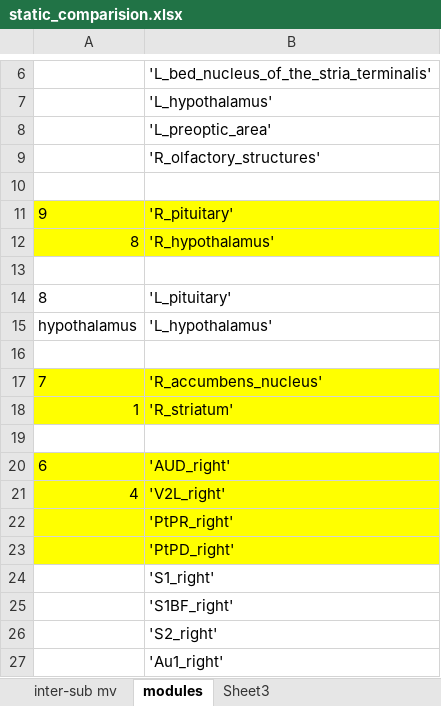
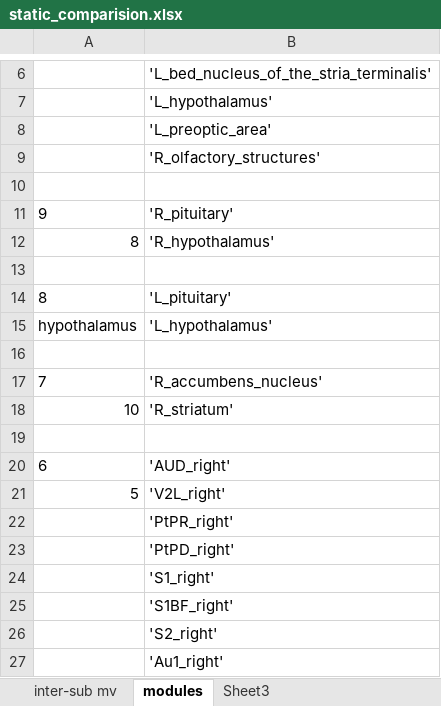
Before and after one commit to lsyoath/sheepy, an Excel workbook: Work/static_comparision.xlsx, sheet modules, drawn as a sheet; only a part is shown, gaps mark what is left out; values as stored, in another font and other column widths than the file's, no borders; the diff names each change by its address in the sheet, - before the commit and + after, or states it on an @@ line.

```diff
--- a/Work/static_comparision.xlsx (sheet modules)
+++ b/Work/static_comparision.xlsx (sheet modules)
-A11:B12 fill: #FFFF00
+A11:B12 fill: none
-A17:B18 fill: #FFFF00
+A17:B18 fill: none
-A18: 1
+A18: 10
-A20:B23 fill: #FFFF00
+A20:B23 fill: none
-A21: 4
+A21: 5
```
Also changed, not shown: charts or pictures, 3 other files.
